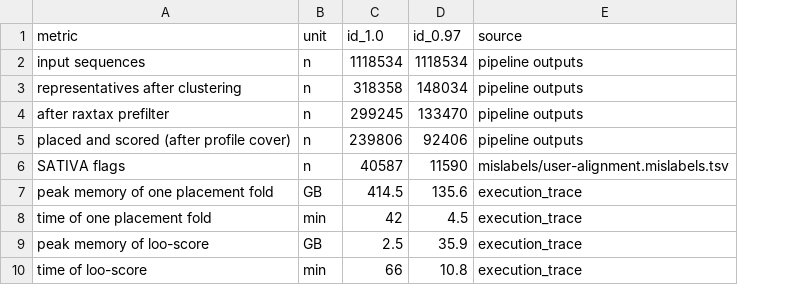
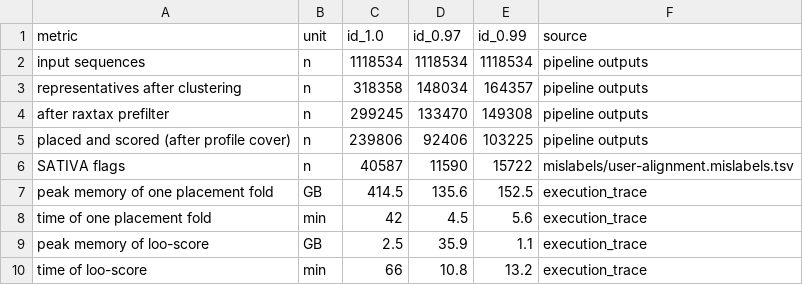
Before and after one commit to erikrikarddaniel/taxmarker-mislabel-test, a TSV file: data/large_funnel.tsv, drawn as a sheet; the diff names each change by its address in the sheet, - before the commit and + after, or states it on an @@ line.

```diff
--- a/data/large_funnel.tsv
+++ b/data/large_funnel.tsv
+column E (id_0.99), rows 2-10: 1118534 | 164357 | 149308 | 103225 | 15722 | 152.5 | 5.6 | 1.1 | 13.2
```
Also changed, not shown: 6 other files.
